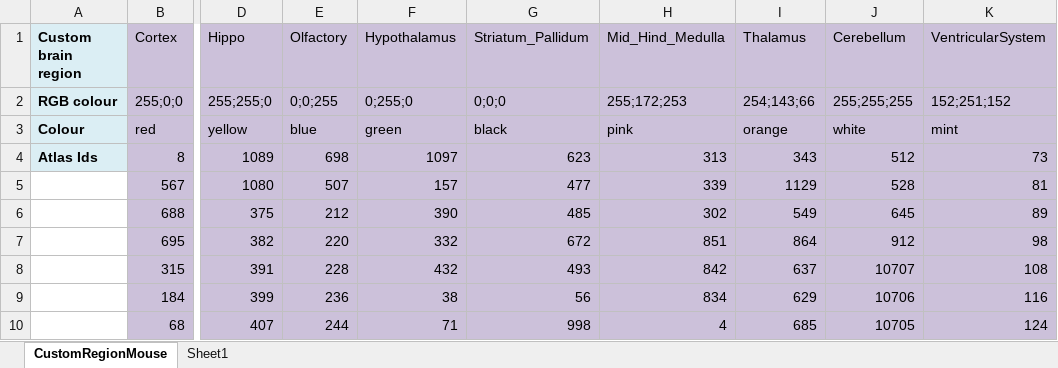
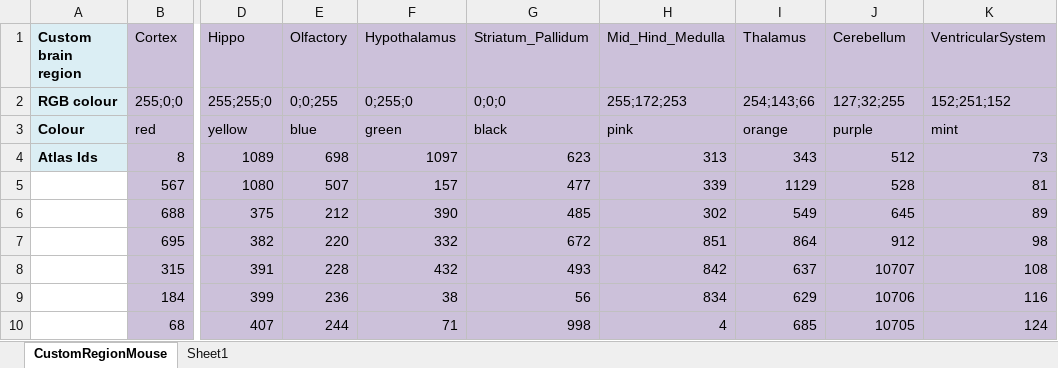
Before and after one commit to Neural-Systems-at-UIO/nutil, an Excel workbook: Resources/CustomRegions/CustomRegionMouse_2017.xlsx, sheet CustomRegionMouse, drawn as a sheet; only a part is shown, gaps mark what is left out; values as stored, in another font and other column widths than the file's, no borders; the diff names each change by its address in the sheet, - before the commit and + after, or states it on an @@ line.

Commit message:
Update CustomRegion colours

```diff
--- a/Resources/CustomRegions/CustomRegionMouse_2017.xlsx (sheet CustomRegionMouse)
+++ b/Resources/CustomRegions/CustomRegionMouse_2017.xlsx (sheet CustomRegionMouse)
-J2 (Cerebellum): 255;255;255
+J2 (Cerebellum): 127;32;255
-J3 (Cerebellum): white
+J3 (Cerebellum): purple
```
Also changed, not shown: Resources/CustomRegions/CustomRegionMouse_2015.xlsx, Resources/CustomRegions/CustomRegionRat_v2.xlsx, 2 other files.
